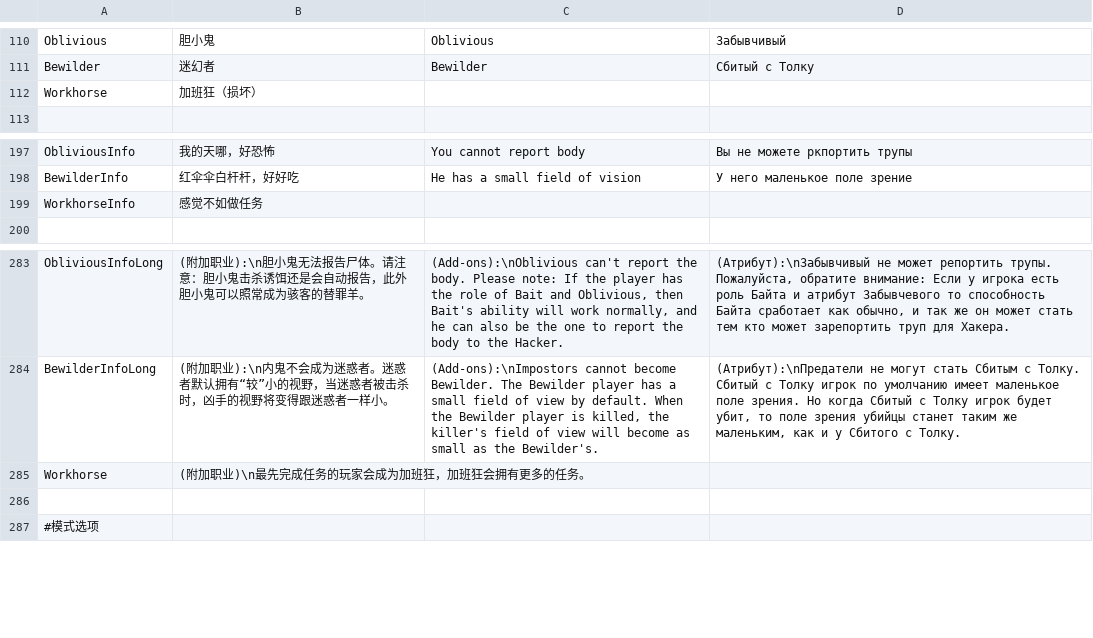
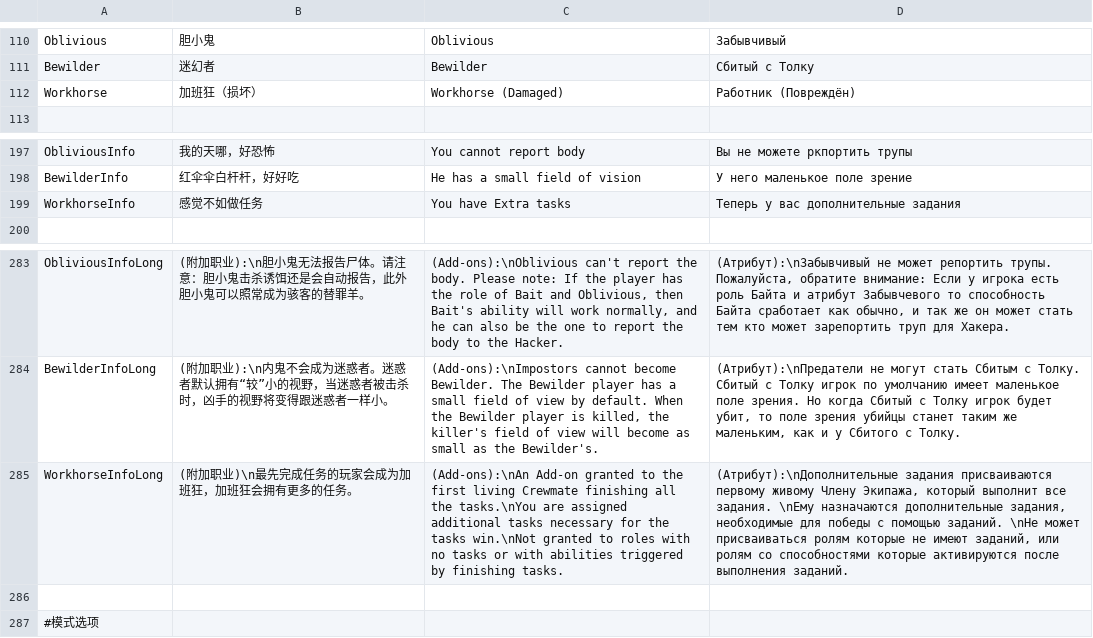
Before and after one commit to tukasa0001/TownOfHost, a CSV file: Resources/string.csv, drawn as a sheet; only a part is shown, gaps mark what is left out; removed rows and columns are numbered as before the commit, all else as after; the diff names each change by its address in the sheet, - before the commit and + after, or states it on an @@ line.

Commit message:
Workhorse update csv

```diff
--- a/Resources/string.csv
+++ b/Resources/string.csv
-C112: (empty)
+C112: Workhorse (Damaged)
-D112: (empty)
+D112: Работник (Повреждён)
-C199: (empty)
+C199: You have Extra tasks
-D199: (empty)
+D199: Теперь у вас дополнительные задания
-row 285: Workhorse | (附加职业)\n最先完成任务的玩家会成为加班狂，加班狂会拥有更多的任务。
+row 285: WorkhorseInfoLong | (附加职业)\n最先完成任务的玩家会成为加班狂，加班狂会拥有更多的任务。 | (Add-ons):\nAn Add-on granted to the first living Crewmate finishing all the tasks.\nYou are assigned additional tasks necessary for the tasks win.\nNot granted to roles with no tasks or with abilities triggered by finishing tasks. | (Атрибут):\nДополнительные задания присваиваются первому живому Члену Экипажа, который выполнит все задания. \nЕму назначаются дополнительные задания, необходимые для победы с помощью заданий. \nНе может присваиваться ролям которые не имеют заданий, или ролям со способностями которые активируются после выполнения заданий.
```
